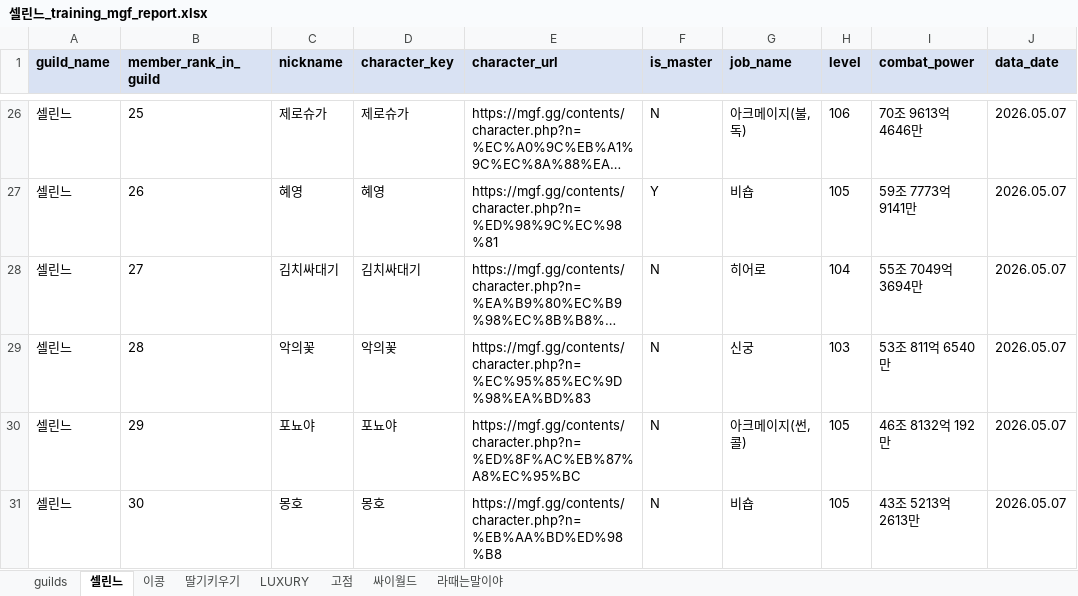
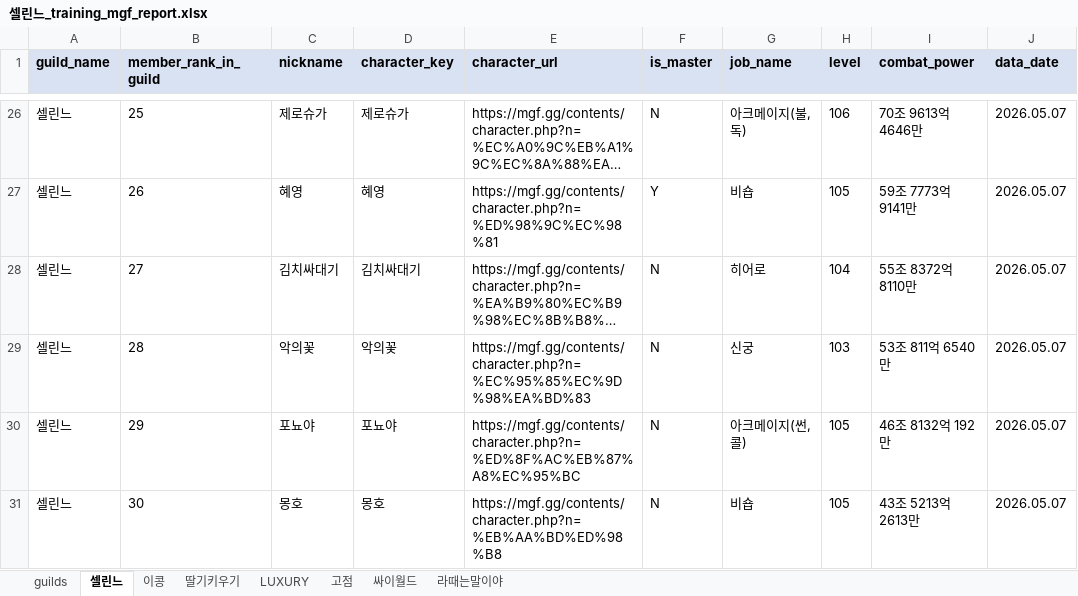
Before and after one commit to pogas/mgf_guild_match, an Excel workbook: reports/셀린느/셀린느_training_mgf_report.xlsx, sheet 셀린느, drawn as a sheet; only a part is shown, gaps mark what is left out; long unchanged cells end in …; values as stored, in another font and other column widths than the file's, no borders; the diff names each change by its address in the sheet, - before the commit and + after, or states it on an @@ line.

```diff
--- a/reports/셀린느/셀린느_training_mgf_report.xlsx (sheet 셀린느)
+++ b/reports/셀린느/셀린느_training_mgf_report.xlsx (sheet 셀린느)
-I28 (combat_power): 55조 7049억 3694만
+I28 (combat_power): 55조 8372억 8110만
```
Also changed, not shown: sheet guilds, reports/빅딜/빅딜_league_mgf_report.xlsx, reports/빅딜/빅딜_training_mgf_report.xlsx, 12 other files.
